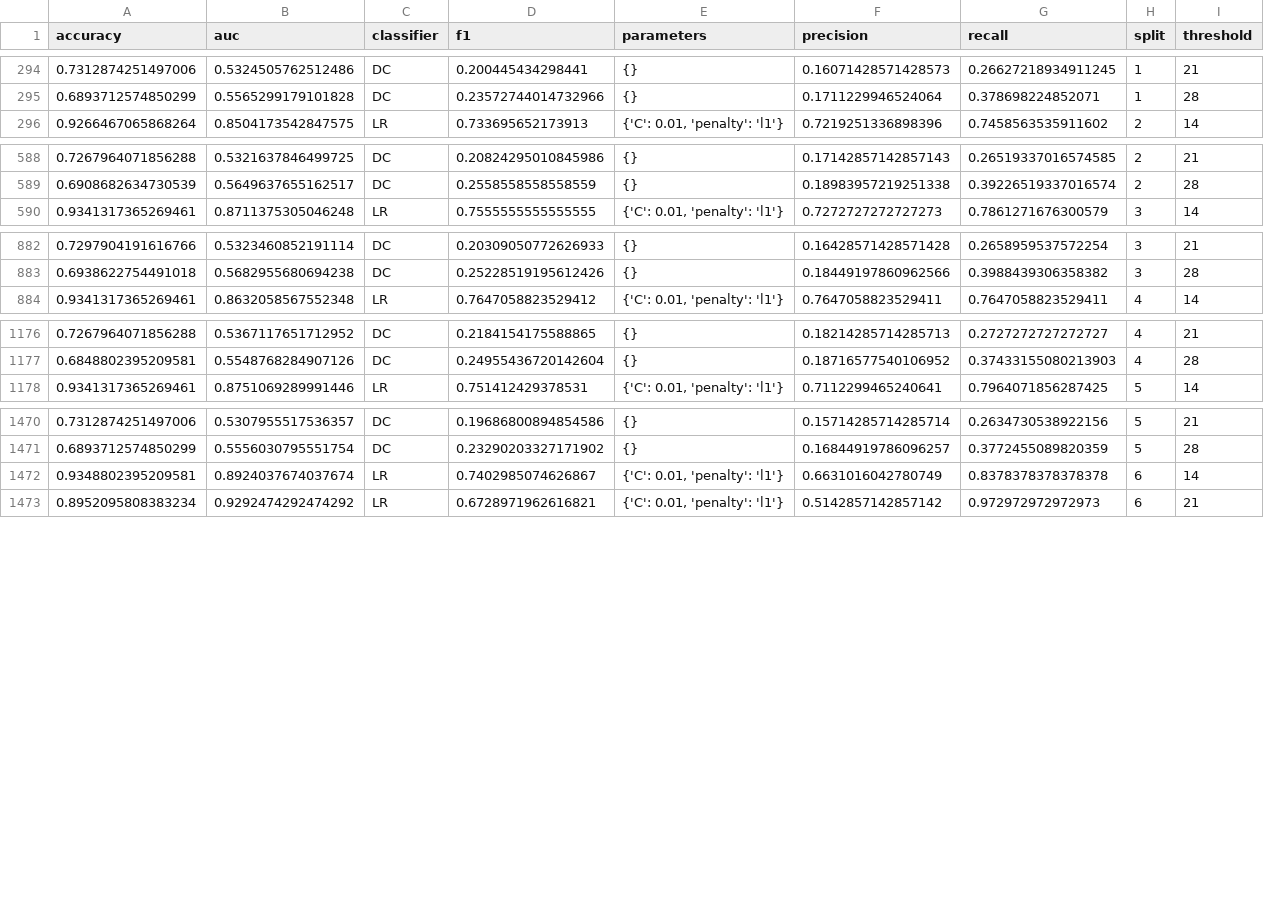
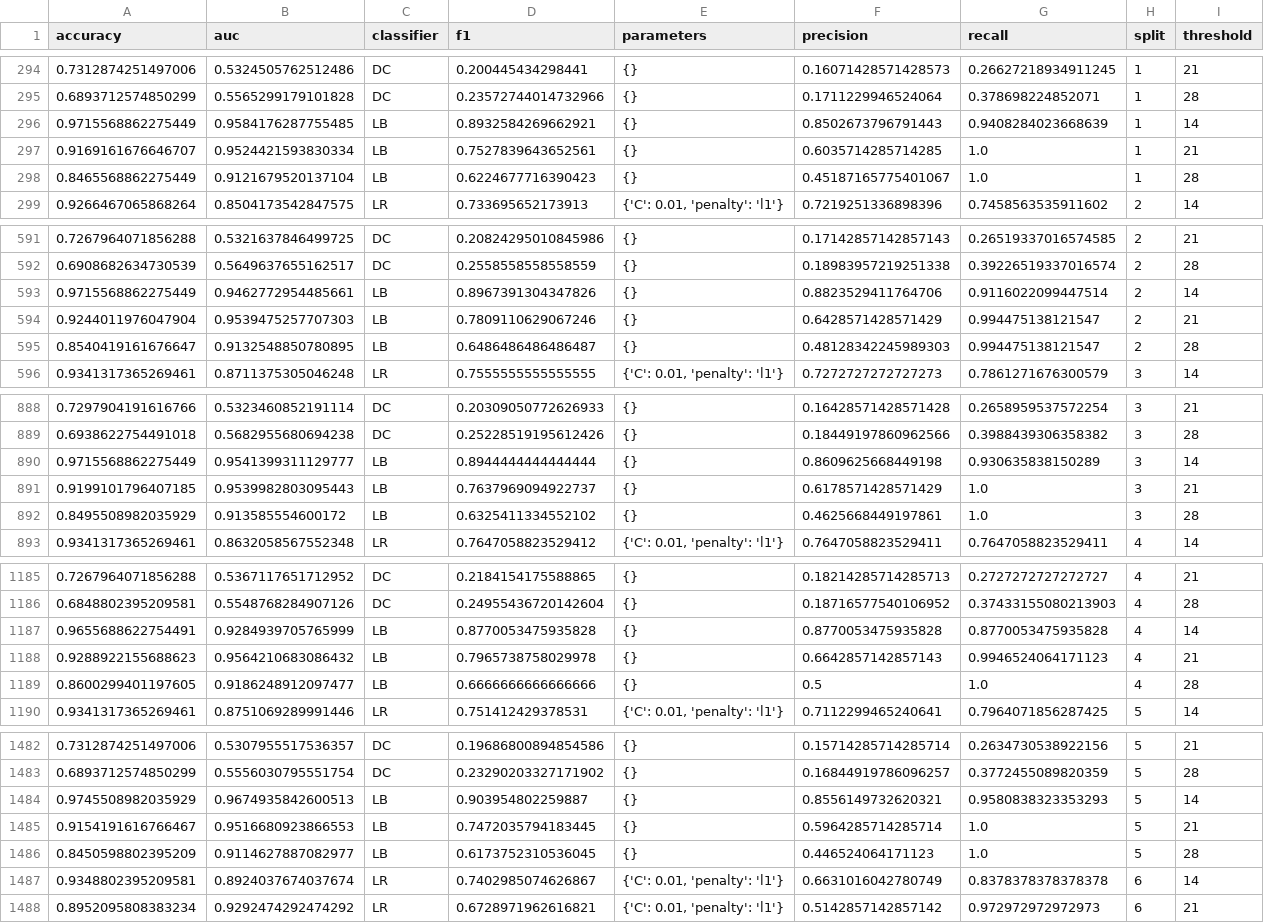
Before and after one commit to sinclairtarget/philly-evictions, a CSV file: results/clf-small-grid_ay.csv, drawn as a sheet; only a part is shown, gaps mark what is left out; the diff covers the shown part only.

Commit message:
pushing the new all years results

```diff
--- a/results/clf-small-grid_ay.csv
+++ b/results/clf-small-grid_ay.csv
@@ -295,2 +295,5 @@ accuracy,auc,classifier,f1,parameters,precision,recall,split,threshold
 0.6893712574850299,0.5565299179101828,DC,0.23572744014732966,{},0.1711229946524064,0.378698224852071,1,28
+0.9715568862275449,0.9584176287755485,LB,0.8932584269662921,{},0.8502673796791443,0.9408284023668639,1,14
+0.9169161676646707,0.9524421593830334,LB,0.7527839643652561,{},0.6035714285714285,1.0,1,21
+0.8465568862275449,0.9121679520137104,LB,0.6224677716390423,{},0.45187165775401067,1.0,1,28
 0.9266467065868264,0.8504173542847575,LR,0.733695652173913,"{'C': 0.01, 'penalty': 'l1'}",0.7219251336898396,0.7458563535911602,2,14
@@ -589,2 +592,5 @@ accuracy,auc,classifier,f1,parameters,precision,recall,split,threshold
 0.6908682634730539,0.5649637655162517,DC,0.2558558558558559,{},0.18983957219251338,0.39226519337016574,2,28
+0.9715568862275449,0.9462772954485661,LB,0.8967391304347826,{},0.8823529411764706,0.9116022099447514,2,14
+0.9244011976047904,0.9539475257707303,LB,0.7809110629067246,{},0.6428571428571429,0.994475138121547,2,21
+0.8540419161676647,0.9132548850780895,LB,0.6486486486486487,{},0.48128342245989303,0.994475138121547,2,28
 0.9341317365269461,0.8711375305046248,LR,0.7555555555555555,"{'C': 0.01, 'penalty': 'l1'}",0.7272727272727273,0.7861271676300579,3,14
@@ -883,2 +889,5 @@ accuracy,auc,classifier,f1,parameters,precision,recall,split,threshold
 0.6938622754491018,0.5682955680694238,DC,0.25228519195612426,{},0.18449197860962566,0.3988439306358382,3,28
+0.9715568862275449,0.9541399311129777,LB,0.8944444444444444,{},0.8609625668449198,0.930635838150289,3,14
+0.9199101796407185,0.9539982803095443,LB,0.7637969094922737,{},0.6178571428571429,1.0,3,21
+0.8495508982035929,0.913585554600172,LB,0.6325411334552102,{},0.4625668449197861,1.0,3,28
 0.9341317365269461,0.8632058567552348,LR,0.7647058823529412,"{'C': 0.01, 'penalty': 'l1'}",0.7647058823529411,0.7647058823529411,4,14
@@ -1177,2 +1186,5 @@ accuracy,auc,classifier,f1,parameters,precision,recall,split,threshold
 0.6848802395209581,0.5548768284907126,DC,0.24955436720142604,{},0.18716577540106952,0.37433155080213903,4,28
+0.9655688622754491,0.9284939705765999,LB,0.8770053475935828,{},0.8770053475935828,0.8770053475935828,4,14
+0.9288922155688623,0.9564210683086432,LB,0.7965738758029978,{},0.6642857142857143,0.9946524064171123,4,21
+0.8600299401197605,0.9186248912097477,LB,0.6666666666666666,{},0.5,1.0,4,28
 0.9341317365269461,0.8751069289991446,LR,0.751412429378531,"{'C': 0.01, 'penalty': 'l1'}",0.7112299465240641,0.7964071856287425,5,14
@@ -1471,2 +1483,5 @@ accuracy,auc,classifier,f1,parameters,precision,recall,split,threshold
 0.6893712574850299,0.5556030795551754,DC,0.23290203327171902,{},0.16844919786096257,0.3772455089820359,5,28
+0.9745508982035929,0.9674935842600513,LB,0.903954802259887,{},0.8556149732620321,0.9580838323353293,5,14
+0.9154191616766467,0.9516680923866553,LB,0.7472035794183445,{},0.5964285714285714,1.0,5,21
+0.8450598802395209,0.9114627887082977,LB,0.6173752310536045,{},0.446524064171123,1.0,5,28
 0.9348802395209581,0.8924037674037674,LR,0.7402985074626867,"{'C': 0.01, 'penalty': 'l1'}",0.6631016042780749,0.8378378378378378,6,14
```
Also changed, not shown: 3 added rows elsewhere in this file, results/reg-small-grid_ay.csv.
